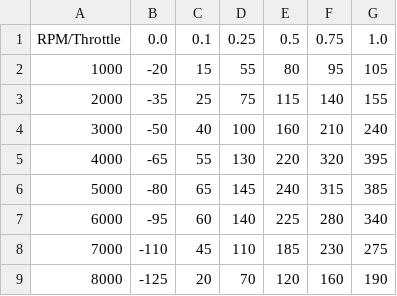
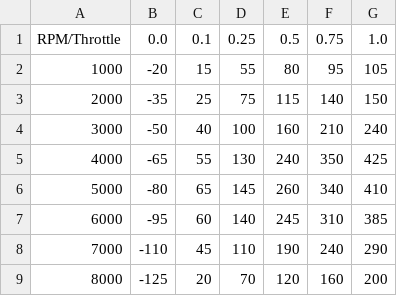
Before and after one commit to Royxyz/Car-Sim, a CSV file: Assets/_CarSim/Databases/STI_Engine.csv, drawn as a sheet.

```diff
--- a/Assets/_CarSim/Databases/STI_Engine.csv
+++ b/Assets/_CarSim/Databases/STI_Engine.csv
@@ -2,8 +2,8 @@ RPM/Throttle, 0.0, 0.1, 0.25, 0.5, 0.75, 1.0
 1000, -20, 15, 55, 80, 95, 105
-2000, -35, 25, 75, 115, 140, 155
+2000, -35, 25, 75, 115, 140, 150
 3000, -50, 40, 100, 160, 210, 240
-4000, -65, 55, 130, 220, 320, 395
-5000, -80, 65, 145, 240, 315, 385
-6000, -95, 60, 140, 225, 280, 340
-7000, -110, 45, 110, 185, 230, 275
-8000, -125, 20, 70, 120, 160, 190
+4000, -65, 55, 130, 240, 350, 425
+5000, -80, 65, 145, 260, 340, 410
+6000, -95, 60, 140, 245, 310, 385
+7000, -110, 45, 110, 190, 240, 290
+8000, -125, 20, 70, 120, 160, 200
```
Also changed, not shown: 11 other files.
